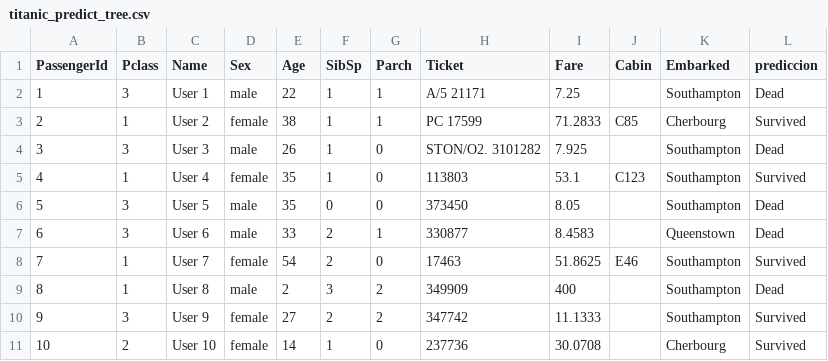
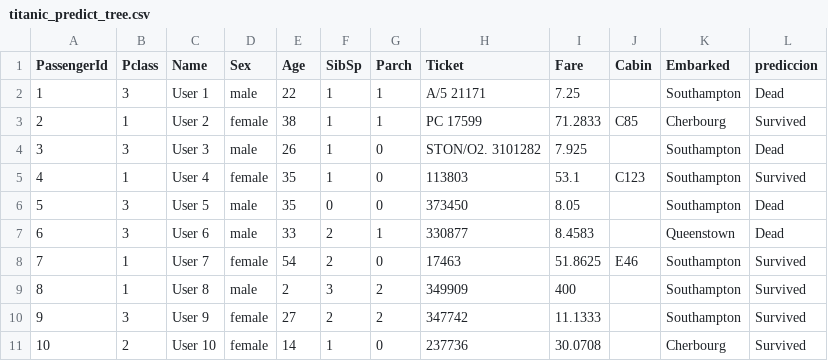
Before and after one commit to urvog/uasb_R, a CSV file: titanic_predict_tree.csv, drawn as a sheet.

```diff
--- a/titanic_predict_tree.csv
+++ b/titanic_predict_tree.csv
@@ -8,3 +8,3 @@
 7,"1","User 7","female",54,2,0,"17463",51.8625,"E46","Southampton","Survived"
-8,"1","User 8","male",2,3,2,"349909",400,"","Southampton","Dead"
+8,"1","User 8","male",2,3,2,"349909",400,"","Southampton","Survived"
 9,"3","User 9","female",27,2,2,"347742",11.1333,"","Southampton","Survived"
```
Also changed, not shown: titanic_K-means.csv, 9 other files.
